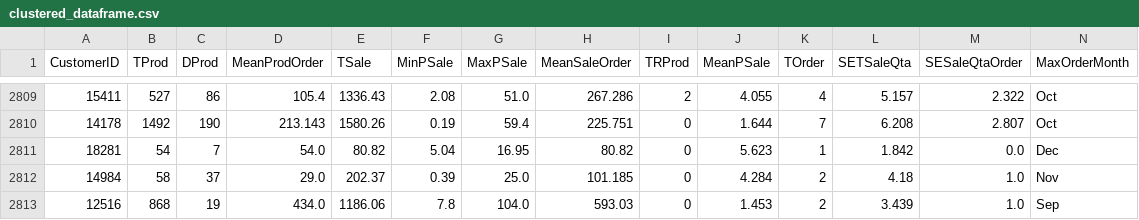
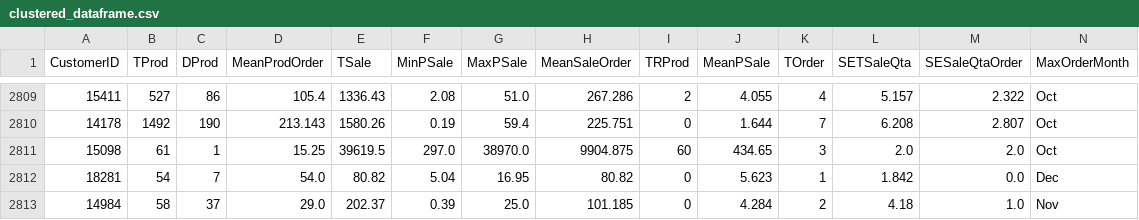
Before and after one commit to AlexPasqua/DM-project, a CSV file: clustered_dataframe.csv, drawn as a sheet; only a part is shown, gaps mark what is left out; the shorter side is filled out with more unchanged rows; rows hold the shown columns only; the diff names each change by its address in the sheet, - before the commit and + after, or states it on an @@ line.

```diff
--- a/clustered_dataframe.csv
+++ b/clustered_dataframe.csv
+row 2811: 15098 | 61 | 1 | 15.25 | 39619.5 | 297.0 | 38970.0 | 9904.875 | 60 | 434.65 | 3 | 2.0 | 2.0 | Oct
```
Also changed, not shown: 1 other file.
